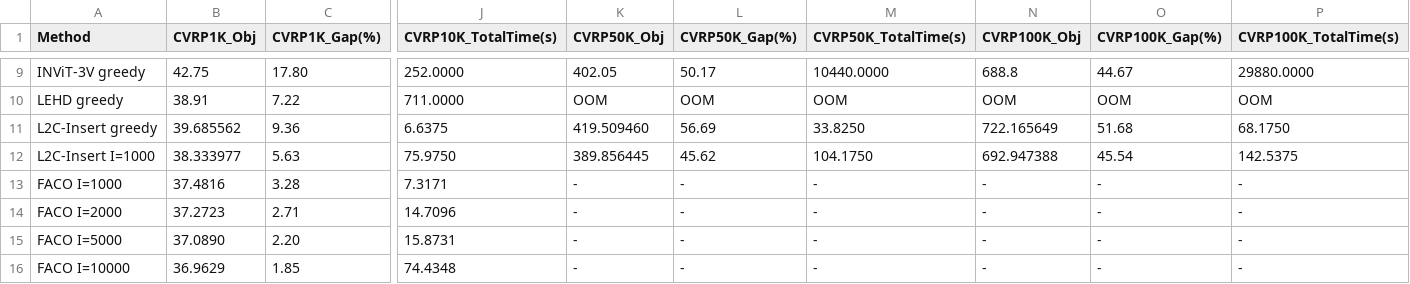
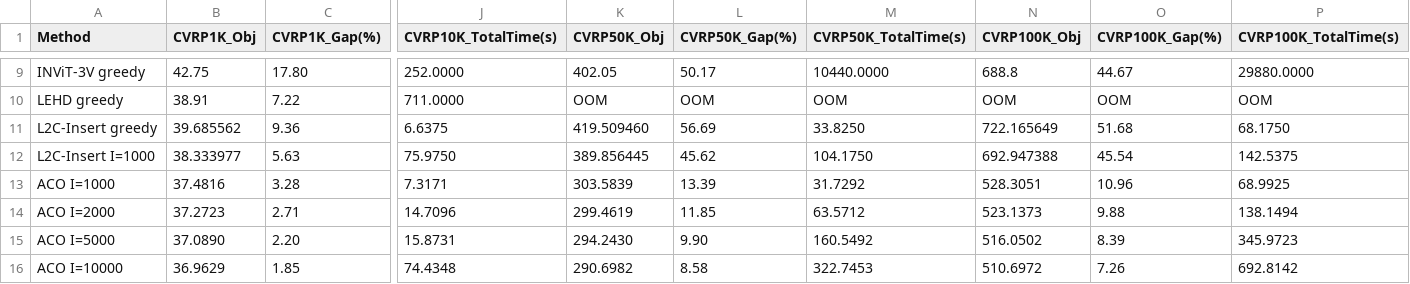
Before and after one commit to shoraaa/MoDyNACO, a CSV file: result_cvrp.csv, drawn as a sheet; only a part is shown, gaps mark what is left out; the diff covers the shown part only; the diff names each change by its address in the sheet, - before the commit and + after, or states it on an @@ line.

```diff
--- a/result_cvrp.csv
+++ b/result_cvrp.csv
-A13 (Method): FACO I=1000
+A13 (Method): ACO I=1000
-K13 (CVRP50K_Obj): -
+K13 (CVRP50K_Obj): 303.5839
-L13 (CVRP50K_Gap(%)): -
+L13 (CVRP50K_Gap(%)): 13.39
-M13 (CVRP50K_TotalTime(s)): -
+M13 (CVRP50K_TotalTime(s)): 31.7292
-N13 (CVRP100K_Obj): -
+N13 (CVRP100K_Obj): 528.3051
-O13 (CVRP100K_Gap(%)): -
+O13 (CVRP100K_Gap(%)): 10.96
-P13 (CVRP100K_TotalTime(s)): -
+P13 (CVRP100K_TotalTime(s)): 68.9925
-A14 (Method): FACO I=2000
+A14 (Method): ACO I=2000
-K14 (CVRP50K_Obj): -
+K14 (CVRP50K_Obj): 299.4619
-L14 (CVRP50K_Gap(%)): -
+L14 (CVRP50K_Gap(%)): 11.85
-M14 (CVRP50K_TotalTime(s)): -
+M14 (CVRP50K_TotalTime(s)): 63.5712
-N14 (CVRP100K_Obj): -
+N14 (CVRP100K_Obj): 523.1373
-O14 (CVRP100K_Gap(%)): -
+O14 (CVRP100K_Gap(%)): 9.88
-P14 (CVRP100K_TotalTime(s)): -
+P14 (CVRP100K_TotalTime(s)): 138.1494
-A15 (Method): FACO I=5000
+A15 (Method): ACO I=5000
-K15 (CVRP50K_Obj): -
+K15 (CVRP50K_Obj): 294.2430
-L15 (CVRP50K_Gap(%)): -
+L15 (CVRP50K_Gap(%)): 9.90
-M15 (CVRP50K_TotalTime(s)): -
+M15 (CVRP50K_TotalTime(s)): 160.5492
-N15 (CVRP100K_Obj): -
+N15 (CVRP100K_Obj): 516.0502
-O15 (CVRP100K_Gap(%)): -
+O15 (CVRP100K_Gap(%)): 8.39
-P15 (CVRP100K_TotalTime(s)): -
+P15 (CVRP100K_TotalTime(s)): 345.9723
-A16 (Method): FACO I=10000
+A16 (Method): ACO I=10000
-K16 (CVRP50K_Obj): -
+K16 (CVRP50K_Obj): 290.6982
-L16 (CVRP50K_Gap(%)): -
+L16 (CVRP50K_Gap(%)): 8.58
-M16 (CVRP50K_TotalTime(s)): -
+M16 (CVRP50K_TotalTime(s)): 322.7453
-N16 (CVRP100K_Obj): -
+N16 (CVRP100K_Obj): 510.6972
-O16 (CVRP100K_Gap(%)): -
+O16 (CVRP100K_Gap(%)): 7.26
-P16 (CVRP100K_TotalTime(s)): -
+P16 (CVRP100K_TotalTime(s)): 692.8142
```
Also changed, not shown: 42 edited cells elsewhere in this file, results.csv, 3 other files.
